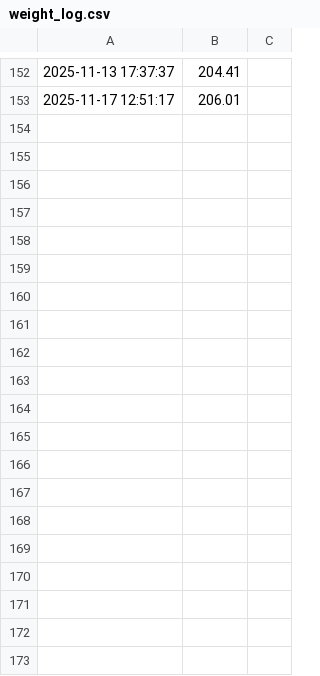
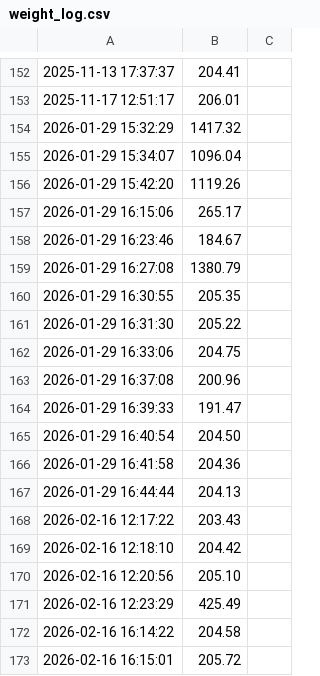
Before and after one commit to plmwa/Promotes_Hydration, a CSV file: waiting_log/weight_log.csv, drawn as a sheet; only a part is shown, gaps mark what is left out; the diff covers the shown part only; the diff names each change by its address in the sheet, - before the commit and + after, or states it on an @@ line.

```diff
--- a/waiting_log/weight_log.csv
+++ b/waiting_log/weight_log.csv
+row 154: 2026-01-29 15:32:29 | 1417.32
+row 155: 2026-01-29 15:34:07 | 1096.04
+row 156: 2026-01-29 15:42:20 | 1119.26
+row 157: 2026-01-29 16:15:06 | 265.17
+row 158: 2026-01-29 16:23:46 | 184.67
+row 159: 2026-01-29 16:27:08 | 1380.79
+row 160: 2026-01-29 16:30:55 | 205.35
+row 161: 2026-01-29 16:31:30 | 205.22
+row 162: 2026-01-29 16:33:06 | 204.75
+row 163: 2026-01-29 16:37:08 | 200.96
+row 164: 2026-01-29 16:39:33 | 191.47
+row 165: 2026-01-29 16:40:54 | 204.50
+row 166: 2026-01-29 16:41:58 | 204.36
+row 167: 2026-01-29 16:44:44 | 204.13
+row 168: 2026-02-16 12:17:22 | 203.43
+row 169: 2026-02-16 12:18:10 | 204.42
+row 170: 2026-02-16 12:20:56 | 205.10
+row 171: 2026-02-16 12:23:29 | 425.49
+row 172: 2026-02-16 16:14:22 | 204.58
+row 173: 2026-02-16 16:15:01 | 205.72
```
Also changed, not shown: 9 added rows elsewhere in this file, 23 other files.
